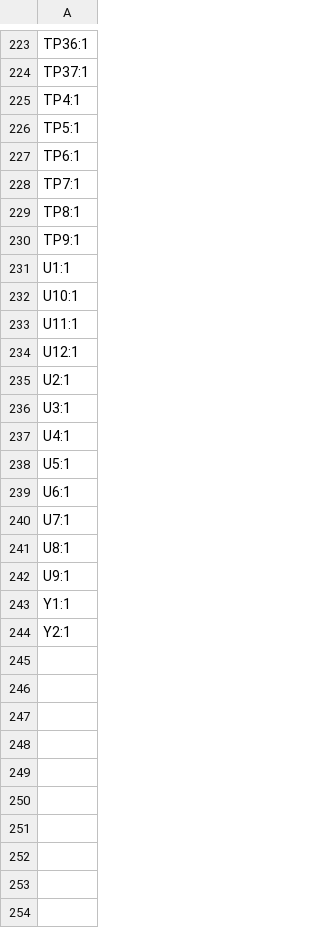
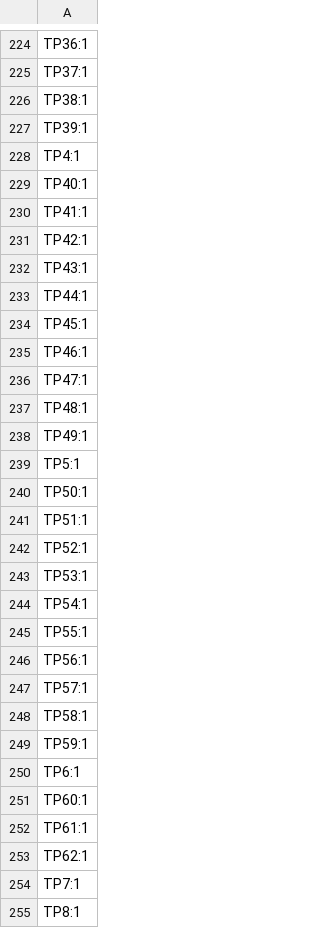
Before and after one commit to NEOgHacking/DMXion_4Port_Node, a CSV file: PCB/DMXion 4port node/production/designators.csv, drawn as a sheet; only a part is shown, gaps mark what is left out; the shorter side is filled out with more unchanged rows; the diff covers the shown part only.

```diff
--- a/PCB/DMXion 4port node/production/designators.csv
+++ b/PCB/DMXion 4port node/production/designators.csv
@@ -224,5 +225,30 @@ TP36:1
 TP37:1
+TP38:1
+TP39:1
 TP4:1
+TP40:1
+TP41:1
+TP42:1
+TP43:1
+TP44:1
+TP45:1
+TP46:1
+TP47:1
+TP48:1
+TP49:1
 TP5:1
+TP50:1
+TP51:1
+TP52:1
+TP53:1
+TP54:1
+TP55:1
+TP56:1
+TP57:1
+TP58:1
+TP59:1
 TP6:1
+TP60:1
+TP61:1
+TP62:1
 TP7:1
```
Also changed, not shown: 3 added rows, 1 removed row and 1 edited cell elsewhere in this file, PCB/DMXion 4port node/production/bom.csv, PCB/DMXion 4port node/production/positions.csv, 41 other files.
